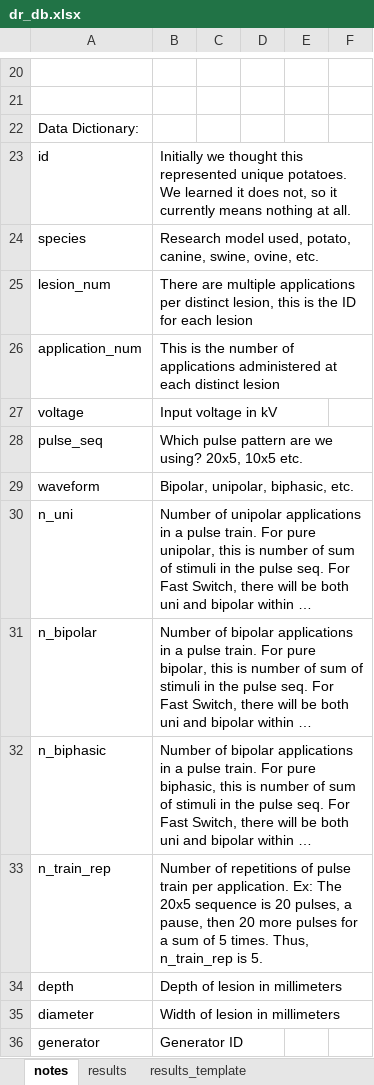
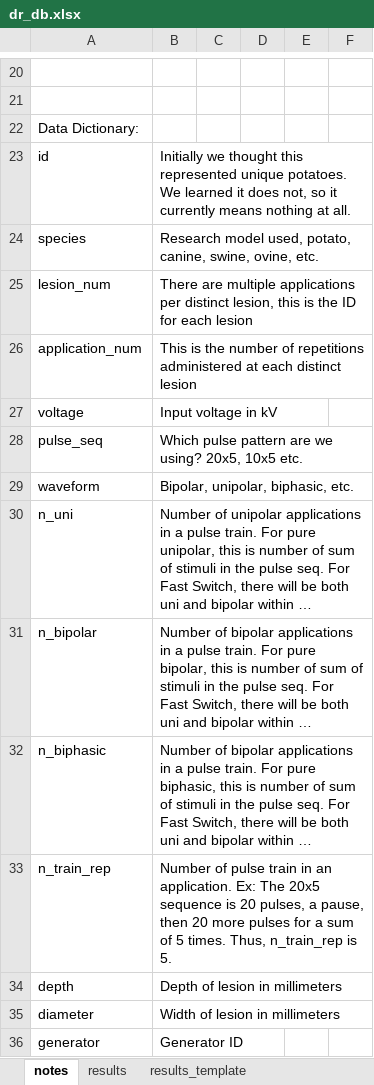
Before and after one commit to jsalas-field/Dose_Response, an Excel workbook: data/raw/dr_db.xlsx, sheet notes, drawn as a sheet; only a part is shown, gaps mark what is left out; long unchanged cells end in …; values as stored, in another font and other column widths than the file's, no borders; the diff names each change by its address in the sheet, - before the commit and + after, or states it on an @@ line.

```diff
--- a/data/raw/dr_db.xlsx (sheet notes)
+++ b/data/raw/dr_db.xlsx (sheet notes)
-B26: …number of applications administered at…
+B26: …number of repetitions administered at…
-B33: Number of repetitions of pulse train per application. Ex:…
+B33: Number of pulse train in an application. Ex:…
```
Also changed, not shown: sheet results, sheet Data Validation, 5 other files.
